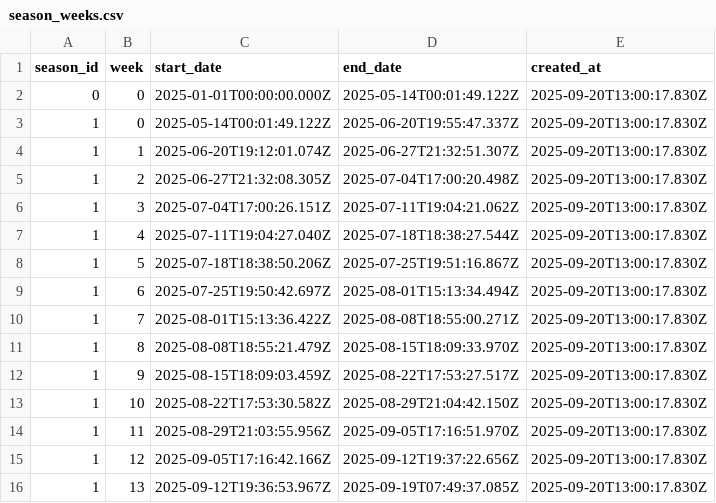
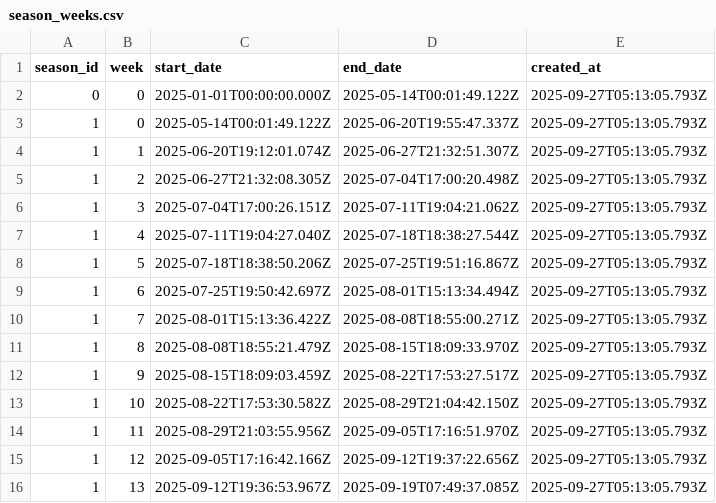
Before and after one commit to web3anand/ethos, a CSV file: data/csv/season_weeks.csv, drawn as a sheet.

```diff
--- a/data/csv/season_weeks.csv
+++ b/data/csv/season_weeks.csv
@@ -1,16 +1,16 @@
 season_id,week,start_date,end_date,created_at
-0,0,2025-01-01T00:00:00.000Z,2025-05-14T00:01:49.122Z,2025-09-20T13:00:17.830Z
-1,0,2025-05-14T00:01:49.122Z,2025-06-20T19:55:47.337Z,2025-09-20T13:00:17.830Z
-1,1,2025-06-20T19:12:01.074Z,2025-06-27T21:32:51.307Z,2025-09-20T13:00:17.830Z
-1,2,2025-06-27T21:32:08.305Z,2025-07-04T17:00:20.498Z,2025-09-20T13:00:17.830Z
-1,3,2025-07-04T17:00:26.151Z,2025-07-11T19:04:21.062Z,2025-09-20T13:00:17.830Z
-1,4,2025-07-11T19:04:27.040Z,2025-07-18T18:38:27.544Z,2025-09-20T13:00:17.830Z
-1,5,2025-07-18T18:38:50.206Z,2025-07-25T19:51:16.867Z,2025-09-20T13:00:17.830Z
-1,6,2025-07-25T19:50:42.697Z,2025-08-01T15:13:34.494Z,2025-09-20T13:00:17.830Z
-1,7,2025-08-01T15:13:36.422Z,2025-08-08T18:55:00.271Z,2025-09-20T13:00:17.830Z
-1,8,2025-08-08T18:55:21.479Z,2025-08-15T18:09:33.970Z,2025-09-20T13:00:17.830Z
-1,9,2025-08-15T18:09:03.459Z,2025-08-22T17:53:27.517Z,2025-09-20T13:00:17.830Z
-1,10,2025-08-22T17:53:30.582Z,2025-08-29T21:04:42.150Z,2025-09-20T13:00:17.830Z
-1,11,2025-08-29T21:03:55.956Z,2025-09-05T17:16:51.970Z,2025-09-20T13:00:17.830Z
-1,12,2025-09-05T17:16:42.166Z,2025-09-12T19:37:22.656Z,2025-09-20T13:00:17.830Z
-1,13,2025-09-12T19:36:53.967Z,2025-09-19T07:49:37.085Z,2025-09-20T13:00:17.830Z
+0,0,2025-01-01T00:00:00.000Z,2025-05-14T00:01:49.122Z,2025-09-27T05:13:05.793Z
+1,0,2025-05-14T00:01:49.122Z,2025-06-20T19:55:47.337Z,2025-09-27T05:13:05.793Z
+1,1,2025-06-20T19:12:01.074Z,2025-06-27T21:32:51.307Z,2025-09-27T05:13:05.793Z
+1,2,2025-06-27T21:32:08.305Z,2025-07-04T17:00:20.498Z,2025-09-27T05:13:05.793Z
+1,3,2025-07-04T17:00:26.151Z,2025-07-11T19:04:21.062Z,2025-09-27T05:13:05.793Z
+1,4,2025-07-11T19:04:27.040Z,2025-07-18T18:38:27.544Z,2025-09-27T05:13:05.793Z
+1,5,2025-07-18T18:38:50.206Z,2025-07-25T19:51:16.867Z,2025-09-27T05:13:05.793Z
+1,6,2025-07-25T19:50:42.697Z,2025-08-01T15:13:34.494Z,2025-09-27T05:13:05.793Z
+1,7,2025-08-01T15:13:36.422Z,2025-08-08T18:55:00.271Z,2025-09-27T05:13:05.793Z
+1,8,2025-08-08T18:55:21.479Z,2025-08-15T18:09:33.970Z,2025-09-27T05:13:05.793Z
+1,9,2025-08-15T18:09:03.459Z,2025-08-22T17:53:27.517Z,2025-09-27T05:13:05.793Z
+1,10,2025-08-22T17:53:30.582Z,2025-08-29T21:04:42.150Z,2025-09-27T05:13:05.793Z
+1,11,2025-08-29T21:03:55.956Z,2025-09-05T17:16:51.970Z,2025-09-27T05:13:05.793Z
+1,12,2025-09-05T17:16:42.166Z,2025-09-12T19:37:22.656Z,2025-09-27T05:13:05.793Z
+1,13,2025-09-12T19:36:53.967Z,2025-09-19T07:49:37.085Z,2025-09-27T05:13:05.793Z
```
Also changed, not shown: 42 other files.
